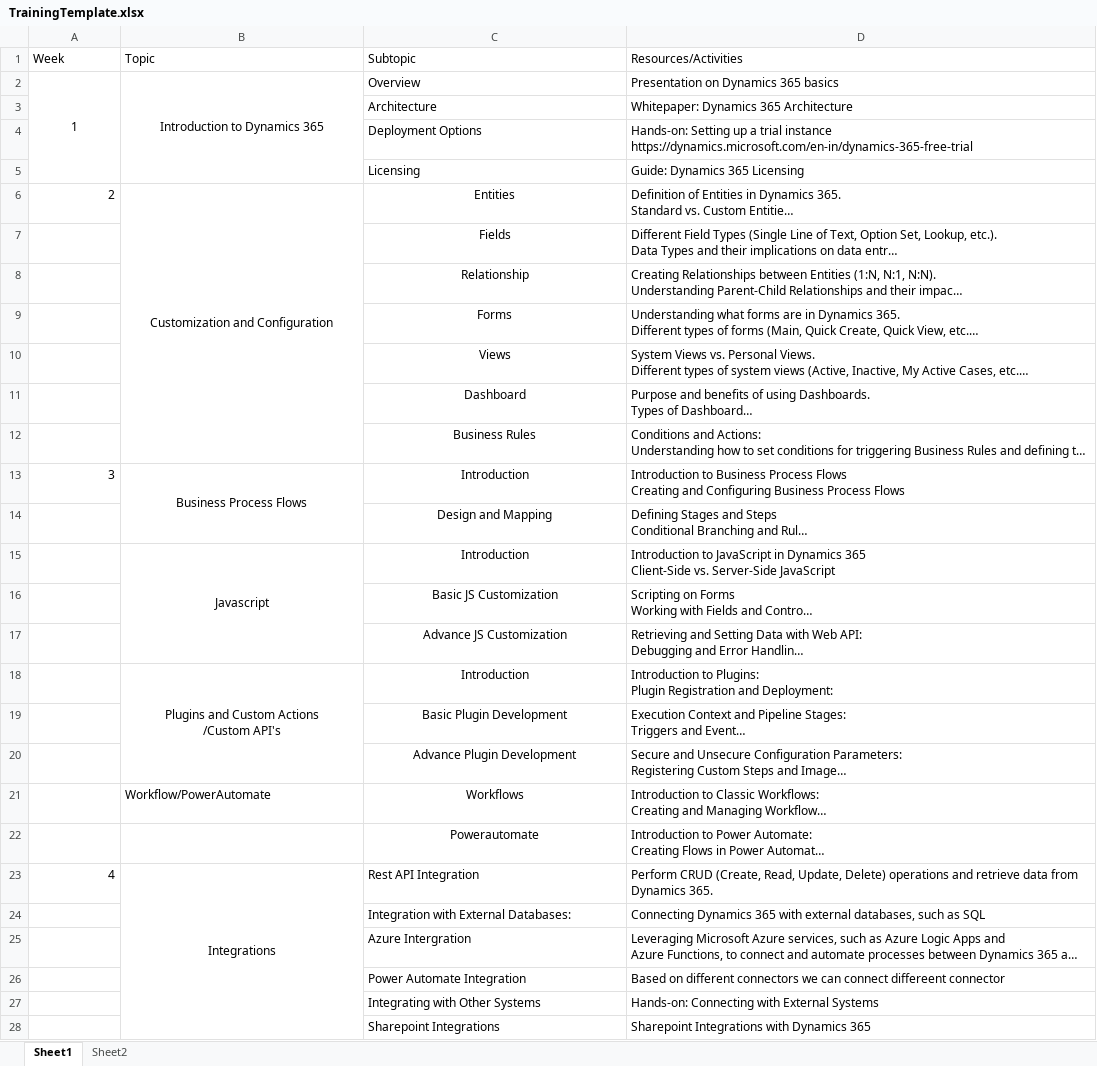
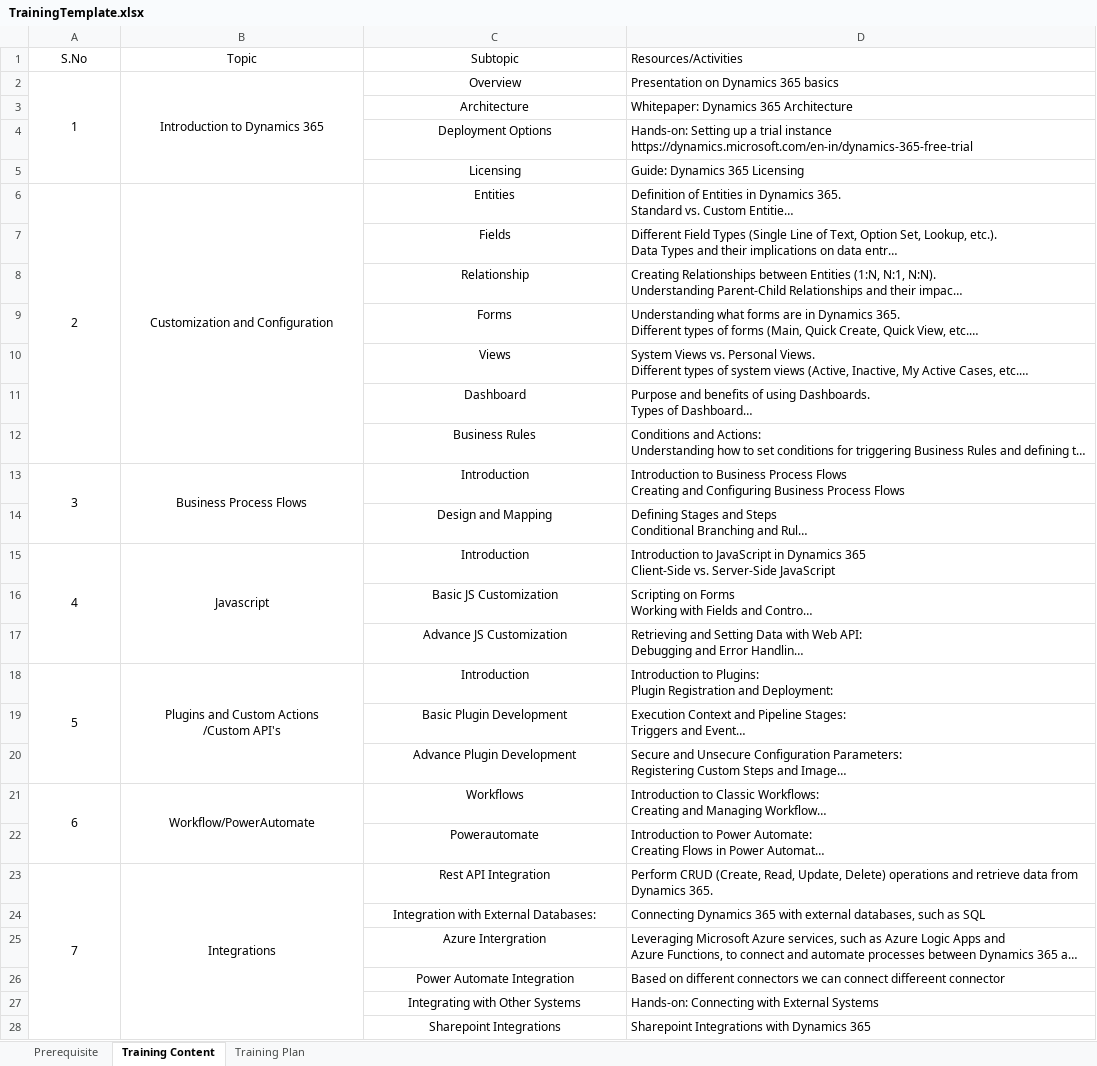
Before and after one commit to rajeshkumardoss/PCF-Controls, an Excel workbook: TrainingTemplate.xlsx, sheet Training Content, drawn as a sheet; only a part is shown; long unchanged cells end in …; values as stored, in another font and other column widths than the file's, no borders; the diff covers the shown part only; the diff names each change by its address in the sheet, - before the commit and + after, or states it on an @@ line.

```diff
--- a/TrainingTemplate.xlsx (sheet Training Content)
+++ b/TrainingTemplate.xlsx (sheet Training Content)
-sheet tab: Sheet1
+sheet tab: Training Content
-sheet tab: Sheet2
+sheet tab: Prerequisite
+sheet tab: Training Plan
@@ sheet tab order changed: Prerequisite | Training Content | Training Plan @@
@@ column A (S.No) renumbered between rows 1 and 32 @@
-A1:C1 alignment: left
+A1:C1 alignment: center
-C2:C5 alignment: left
+C2:C5 alignment: center
-A6 alignment: right
+A6 alignment: center
+A6:A12 merged
-A13 alignment: right
+A13 alignment: center
+A13:A14 merged
+A15:A17 merged
+A18:A20 merged
+A21:A22 merged
-B21 alignment: left
+B21 alignment: center
+B21:B22 merged
-A23 alignment: right
+A23 alignment: center
+A23:A29 merged
-C23:C28 alignment: left
+C23:C28 alignment: center
```
Also changed, not shown: 9 added rows, 4 removed rows, cell formats and merged cells elsewhere in this sheet, sheet Prerequisite.
